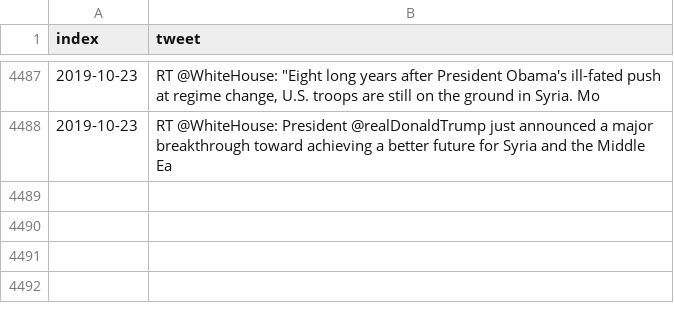
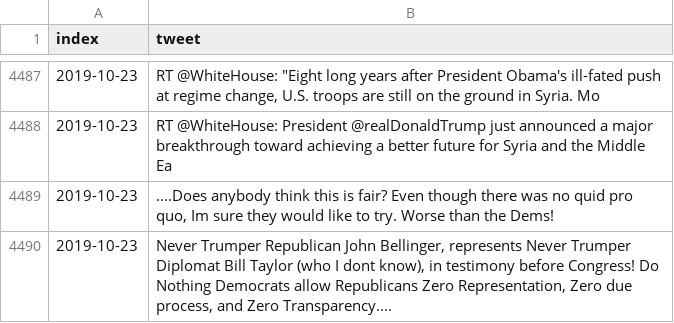
Before and after one commit to freedomtowin/algo-trading, a CSV file: data/trump_tweet_archive.csv, drawn as a sheet; only a part is shown, gaps mark what is left out; the diff names each change by its address in the sheet, - before the commit and + after, or states it on an @@ line.

Commit message:
push tweets

```diff
--- a/data/trump_tweet_archive.csv
+++ b/data/trump_tweet_archive.csv
+row 4489: 2019-10-23 | ....Does anybody think this is fair? Even though there was no quid pro quo, Im sure they would like to try. Worse than the Dems!
+row 4490: 2019-10-23 | Never Trumper Republican John Bellinger, represents Never Trumper Diplomat Bill Taylor (who I dont know), in testimony before Congress! Do Nothing Democrats allow Republicans Zero Representation, Zero due process, and Zero Transparency....
```
